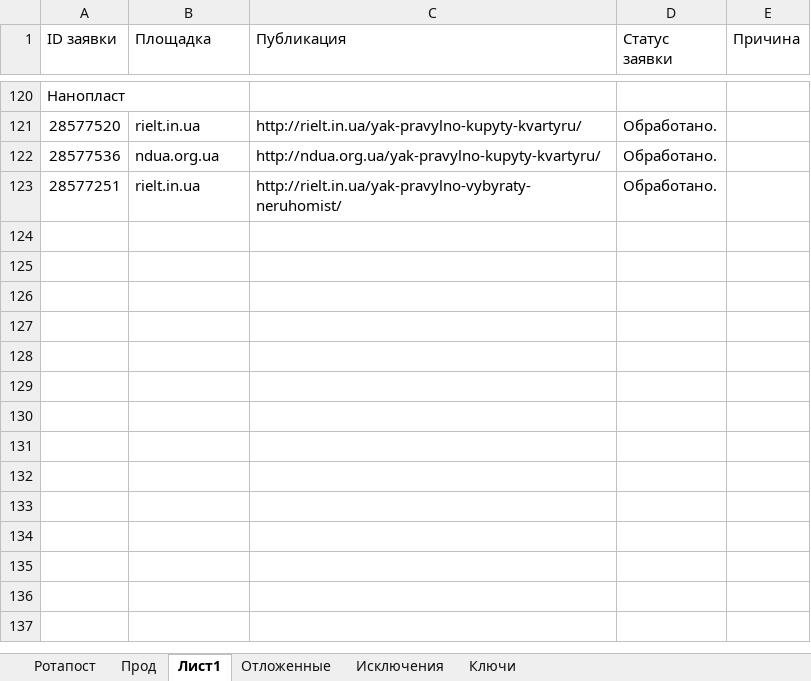
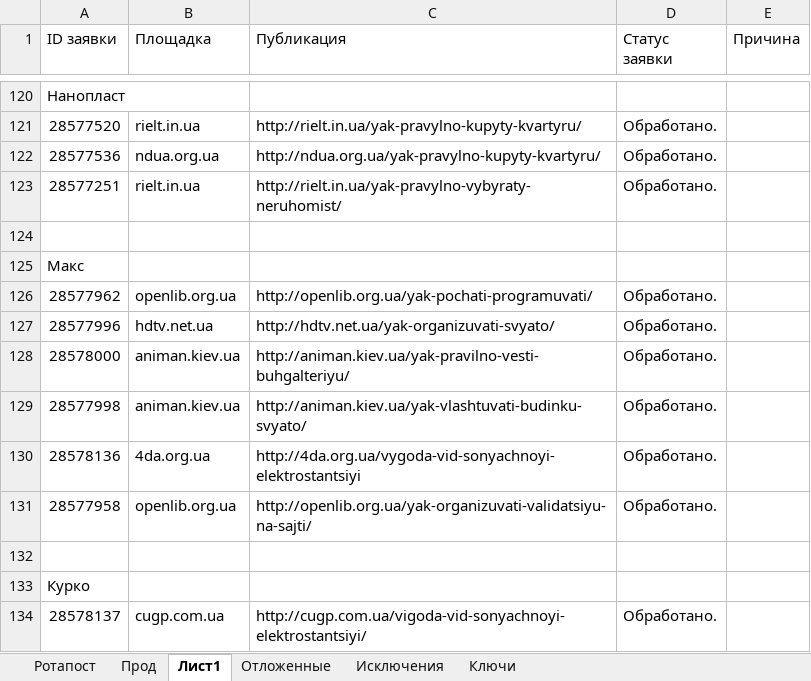
Before and after one commit to Goodron1981/MyMacros-master, an Excel workbook: Тестовая версия.xlsm, sheet Лист1, drawn as a sheet; only a part is shown, gaps mark what is left out; values as stored, in another font and other column widths than the file's, no borders; the diff names each change by its address in the sheet, - before the commit and + after, or states it on an @@ line.

```diff
--- a/Тестовая версия.xlsm (sheet Лист1)
+++ b/Тестовая версия.xlsm (sheet Лист1)
+row 124: (empty)
+row 125: Макс
+row 126: 28577962 | openlib.org.ua | http://openlib.org.ua/yak-pochati-programuvati/ | Обработано.
+row 127: 28577996 | hdtv.net.ua | http://hdtv.net.ua/yak-organizuvati-svyato/ | Обработано.
+row 128: 28578000 | animan.kiev.ua | http://animan.kiev.ua/yak-pravilno-vesti-buhgalteriyu/ | Обработано.
+row 129: 28577998 | animan.kiev.ua | http://animan.kiev.ua/yak-vlashtuvati-budinku-svyato/ | Обработано.
+row 130: 28578136 | 4da.org.ua | http://4da.org.ua/vygoda-vid-sonyachnoyi-elektrostantsiyi | Обработано.
+row 131: 28577958 | openlib.org.ua | http://openlib.org.ua/yak-organizuvati-validatsiyu-na-sajti/ | Обработано.
+row 132: (empty)
+row 133: Курко
+row 134: 28578137 | cugp.com.ua | http://cugp.com.ua/vigoda-vid-sonyachnoyi-elektrostantsiyi/ | Обработано.
```
Also changed, not shown: sheet Прод, sheet Ключи, sheet Ротапост, sheet Отложенные, charts or pictures, Test.xlsm.
